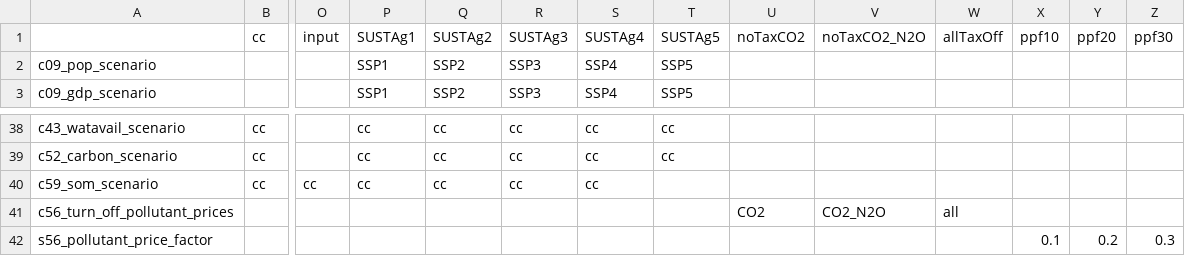
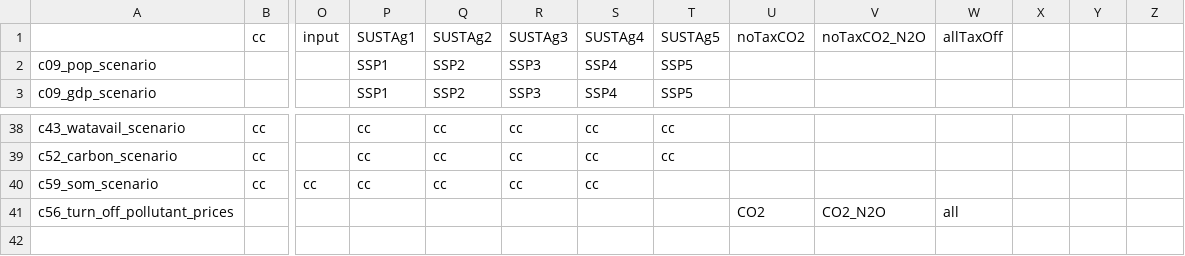
Before and after one commit to merfort/magpie, a CSV file: config/scenario_config.csv, drawn as a sheet; only a part is shown, gaps mark what is left out; rows hold the shown columns only; the diff names each change by its address in the sheet, - before the commit and + after, or states it on an @@ line.

Commit message:
Removed pollution price factor scenarios from scenario_config.csv

```diff
--- a/config/scenario_config.csv
+++ b/config/scenario_config.csv
-X1: ppf10
+X1: (empty)
-Y1: ppf20
+Y1: (empty)
-Z1: ppf30
+Z1: (empty)
-row 42: s56_pollutant_price_factor |  |  |  |  |  |  |  |  |  |  | 0.1 | 0.2 | 0.3
```
